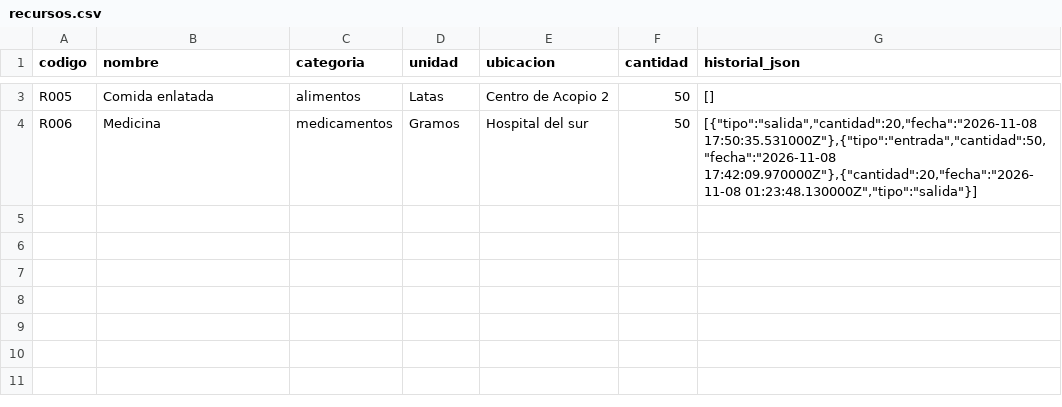
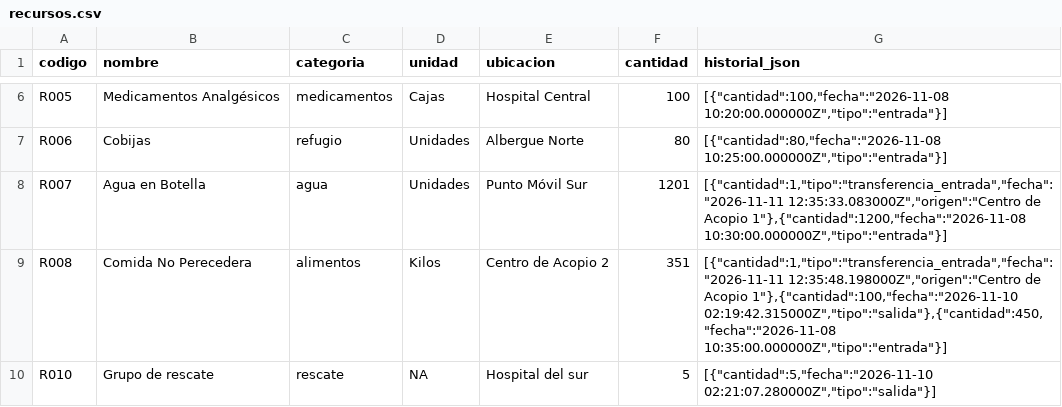
Before and after one commit to SSGarcia02/Proyecto-Final-Programacion-3, a CSV file: emergencia/data/recursos.csv, drawn as a sheet; only a part is shown, gaps mark what is left out; addresses are those after the commit; the diff covers the shown part only; the diff names each change by its address in the sheet, - before the commit and + after, or states it on an @@ line.

Commit message:
Cierre de módulos de Gestión (Recursos, Necesidades, Personas) y mejoras de UI/UX
Restricciones de Rol: Se implementó la validación de roles en los mount de las LiveViews (Zonas, Recursos, Necesidades, Albergues) y se ocultaron las tarjetas en el Dashboard según el tipo de usuario. Se agregó el registro de actividad (Login/Logout).

Módulo de Zonas: Se agregó la visualización de asociaciones (albergues, necesidades, recursos, personas y mascotas) al expandir una zona en zonas_live.ex.

Módulo de Necesidades:

    Se implementaron filtros dinámicos por Zona, Tipo y Prioridad combinados con las pestañas de estado.

    Se agregó el campo asociado_a para vincular la necesidad a una Persona o Albergue.

Módulo de Recursos:

    Se agregaron filtros por Categoría y Ubicación.

    Se implementó la funcionalidad de Transferencia de recursos entre centros de apoyo (validando stock y categoría, y actualizando el historial y CSV).

Módulo de Personas y Mensajes:

    Se agregaron filtros de búsqueda por Zona y Estado (combinados con búsqueda por nombre/documento).

    Se corrigió un bug de persistencia para asegurar que los cambios de estado y la lectura de mensajes se guarden en los archivos CSV.

```diff
--- a/emergencia/data/recursos.csv
+++ b/emergencia/data/recursos.csv
-B6 (nombre): Comida enlatada
+B6 (nombre): Medicamentos Analgésicos
-C6 (categoria): alimentos
+C6 (categoria): medicamentos
-D6 (unidad): Latas
+D6 (unidad): Cajas
-E6 (ubicacion): Centro de Acopio 2
+E6 (ubicacion): Hospital Central
-F6 (cantidad): 50
+F6 (cantidad): 100
-G6 (historial_json): []
+G6 (historial_json): [{"cantidad":100,"fecha":"2026-11-08 10:20:00.000000Z","tipo":"entrada"}]
-B7 (nombre): Medicina
+B7 (nombre): Cobijas
-C7 (categoria): medicamentos
+C7 (categoria): refugio
-D7 (unidad): Gramos
+D7 (unidad): Unidades
-E7 (ubicacion): Hospital del sur
+E7 (ubicacion): Albergue Norte
-F7 (cantidad): 50
+F7 (cantidad): 80
-G7 (historial_json): [{"tipo":"salida","cantidad":20,"fecha":"2026-11-08 17:50:35.531000Z"},{"tipo":"entrada","cantidad":50,"fecha":"2026-11-08 17:42:09.970000Z"},{"cantidad":20,"fecha":"2026-11-08 01:23:48.130000Z","tipo":"salida"}]
+G7 (historial_json): [{"cantidad":80,"fecha":"2026-11-08 10:25:00.000000Z","tipo":"entrada"}]
+row 8: R007 | Agua en Botella | agua | Unidades | Punto Móvil Sur | 1201 | [{"cantidad":1,"tipo":"transferencia_entrada","fecha":"2026-11-11 12:35:33.083000Z","origen":"Centro de Acopio 1"},{"cantidad":1200,"fecha":"2026-11-08 10:30:00.000000Z","tipo":"entrada"}]
+row 9: R008 | Comida No Perecedera | alimentos | Kilos | Centro de Acopio 2 | 351 | [{"cantidad":1,"tipo":"transferencia_entrada","fecha":"2026-11-11 12:35:48.198000Z","origen":"Centro de Acopio 1"},{"cantidad":100,"fecha":"2026-11-10 02:19:42.315000Z","tipo":"salida"},{"cantidad":450,"fecha":"2026-11-08 10:35:00.000000Z","tipo":"entrada"}]
+row 10: R010 | Grupo de rescate | rescate | NA | Hospital del sur | 5 | [{"cantidad":5,"fecha":"2026-11-10 02:21:07.280000Z","tipo":"salida"}]
```
Also changed, not shown: 3 added rows and 6 edited cells elsewhere in this file, emergencia/data/necesidades.csv, 15 other files.
